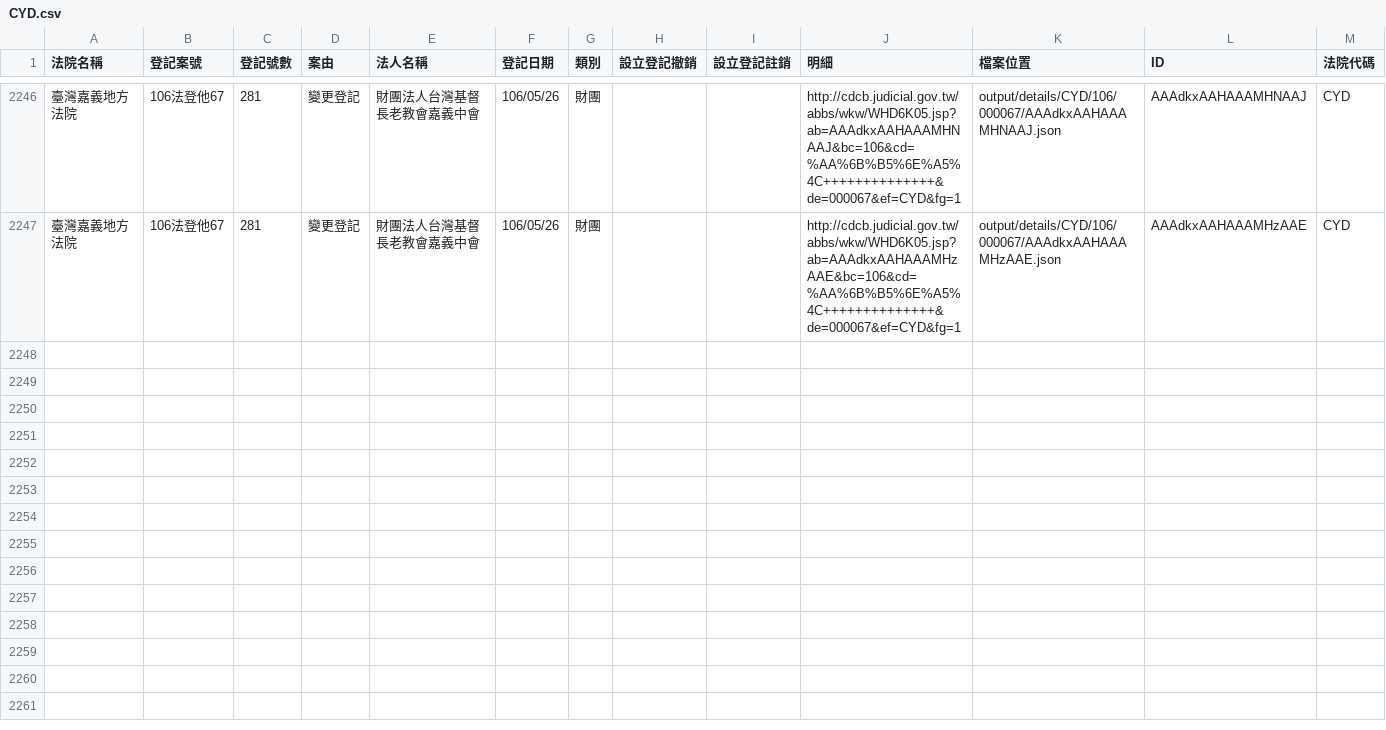
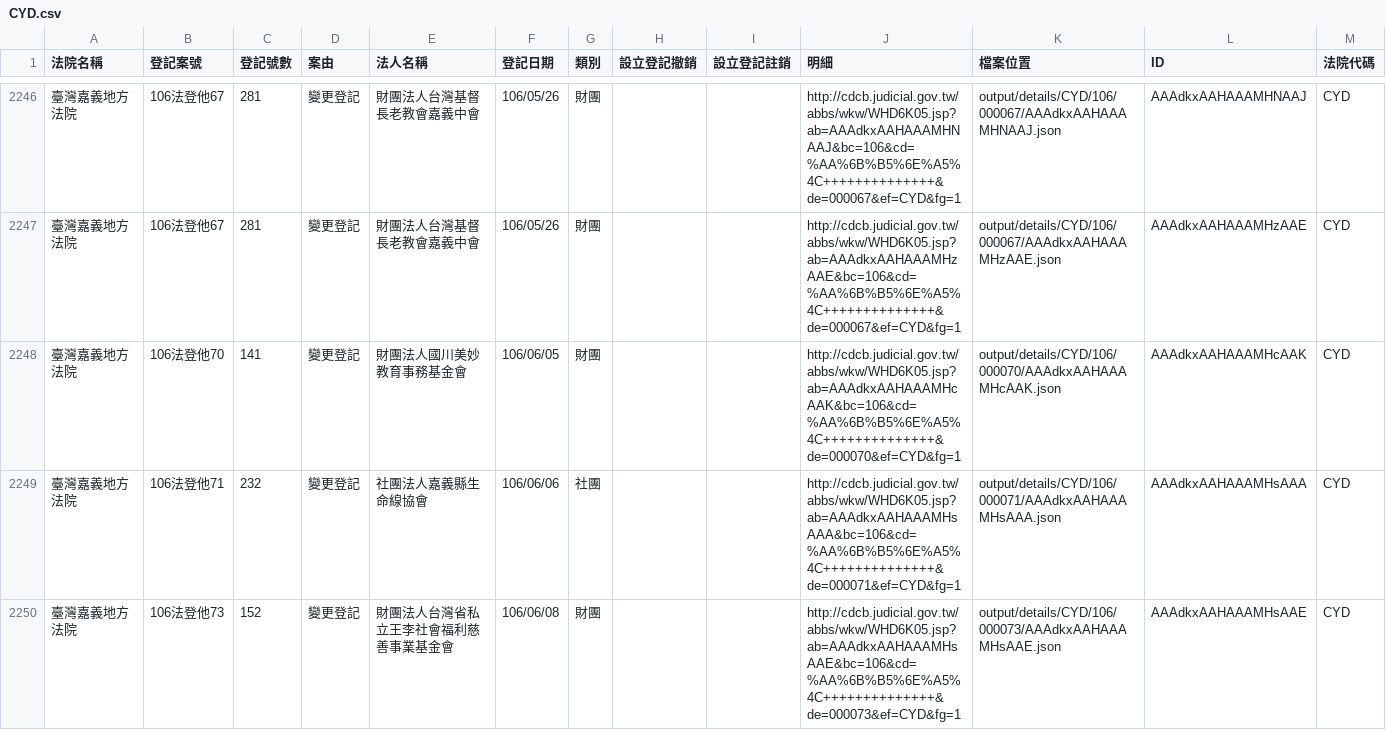
Before and after one commit to g0v/foundationtw, a CSV file: output/lists/CYD.csv, drawn as a sheet; only a part is shown, gaps mark what is left out; the diff covers the shown part only; the diff names each change by its address in the sheet, - before the commit and + after, or states it on an @@ line.

Commit message:
update datasets @ 2017-06-16 02:00:01

```diff
--- a/output/lists/CYD.csv
+++ b/output/lists/CYD.csv
+row 2248: 臺灣嘉義地方法院 | 106法登他70 | 141 | 變更登記 | 財團法人國川美妙教育事務基金會 | 106/06/05 | 財團 |  |  | http://cdcb.judicial.gov.tw/abbs/wkw/WHD6K05.jsp?ab=AAAdkxAAHAAAMHcAAK&bc=106&cd=%AA%6B%B5%6E%A5%4C++++++++++++++&de=000070&ef=CYD&fg=1 | output/details/CYD/106/000070/AAAdkxAAHAAAMHcAAK.json | AAAdkxAAHAAAMHcAAK | CYD
+row 2249: 臺灣嘉義地方法院 | 106法登他71 | 232 | 變更登記 | 社團法人嘉義縣生命線協會 | 106/06/06 | 社團 |  |  | http://cdcb.judicial.gov.tw/abbs/wkw/WHD6K05.jsp?ab=AAAdkxAAHAAAMHsAAA&bc=106&cd=%AA%6B%B5%6E%A5%4C++++++++++++++&de=000071&ef=CYD&fg=1 | output/details/CYD/106/000071/AAAdkxAAHAAAMHsAAA.json | AAAdkxAAHAAAMHsAAA | CYD
+row 2250: 臺灣嘉義地方法院 | 106法登他73 | 152 | 變更登記 | 財團法人台灣省私立王李社會福利慈善事業基金會 | 106/06/08 | 財團 |  |  | http://cdcb.judicial.gov.tw/abbs/wkw/WHD6K05.jsp?ab=AAAdkxAAHAAAMHsAAE&bc=106&cd=%AA%6B%B5%6E%A5%4C++++++++++++++&de=000073&ef=CYD&fg=1 | output/details/CYD/106/000073/AAAdkxAAHAAAMHsAAE.json | AAAdkxAAHAAAMHsAAE | CYD
```
Also changed, not shown: 3 added rows elsewhere in this file, output/lists/CTD.csv, output/lists/ILD.csv, 48 other files.
